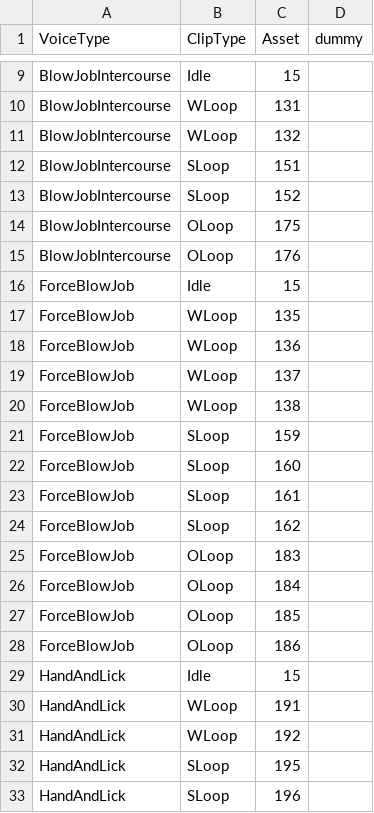
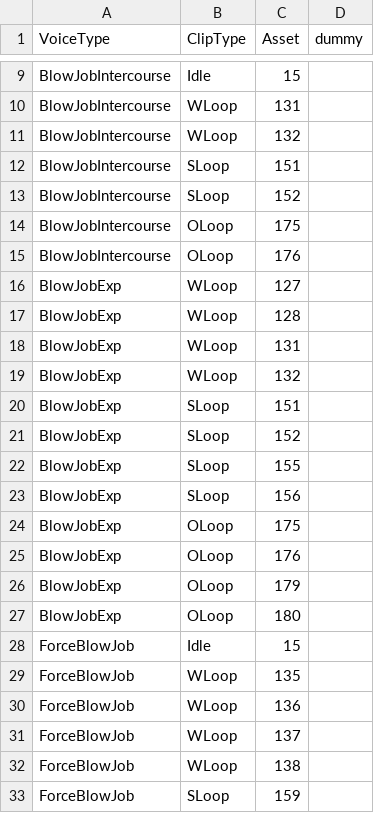
Before and after one commit to hawkeye-e/RG_HSceneCrowdReaction, a CSV file: RG_HSceneCrowdReaction/Raw/HVoice.csv, drawn as a sheet; only a part is shown, gaps mark what is left out; the shorter side is filled out with more unchanged rows; the diff covers the shown part only; the diff names each change by its address in the sheet, - before the commit and + after, or states it on an @@ line.

```diff
--- a/RG_HSceneCrowdReaction/Raw/HVoice.csv
+++ b/RG_HSceneCrowdReaction/Raw/HVoice.csv
+row 16: BlowJobExp | WLoop | 127
+row 17: BlowJobExp | WLoop | 128
+row 18: BlowJobExp | WLoop | 131
+row 19: BlowJobExp | WLoop | 132
+row 20: BlowJobExp | SLoop | 151
+row 21: BlowJobExp | SLoop | 152
+row 22: BlowJobExp | SLoop | 155
+row 23: BlowJobExp | SLoop | 156
+row 24: BlowJobExp | OLoop | 175
+row 25: BlowJobExp | OLoop | 176
+row 26: BlowJobExp | OLoop | 179
+row 27: BlowJobExp | OLoop | 180
```
Also changed, not shown: 17 added rows elsewhere in this file, RG_HSceneCrowdReaction/Raw/HAnimation.csv, 14 other files.
